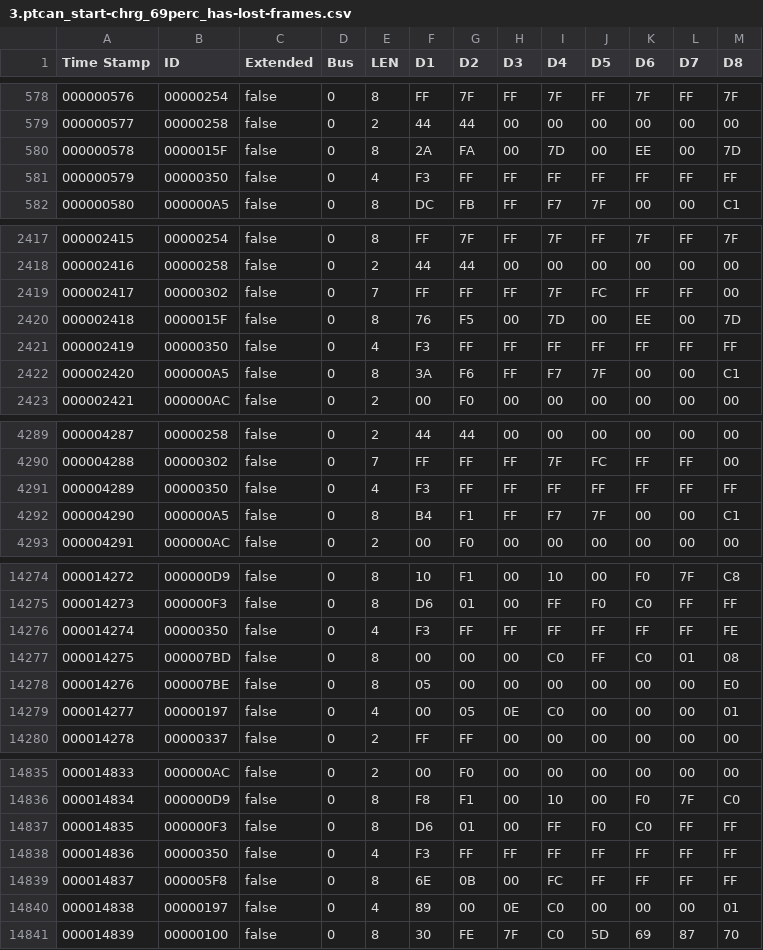
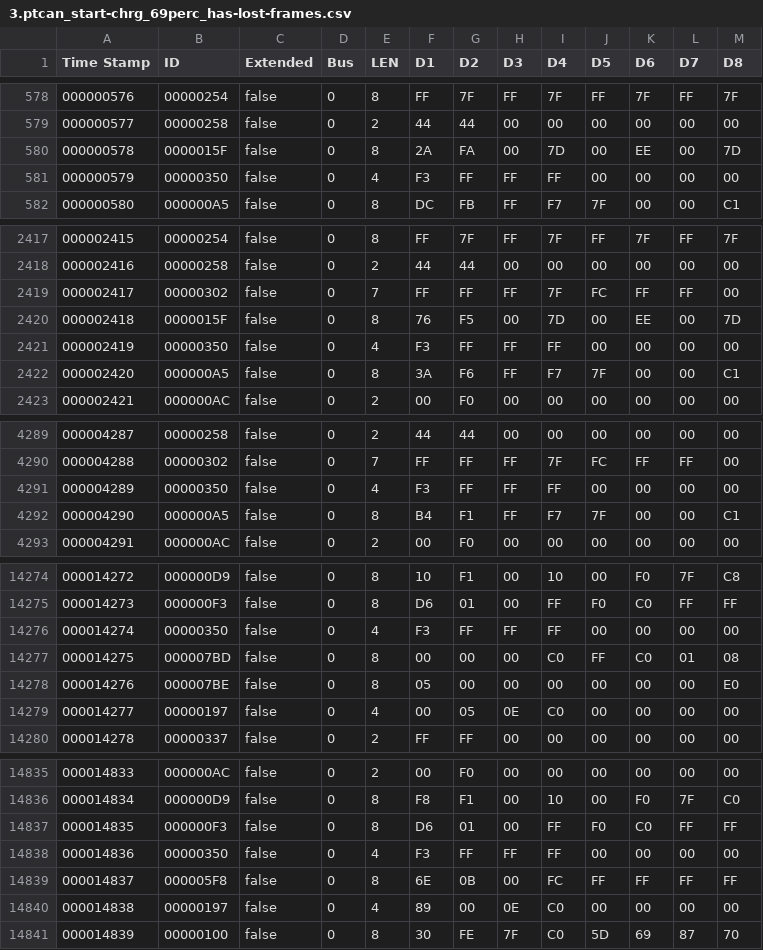
Before and after one commit to damienmaguire/BMW-i3-CCS, a CSV file: CAN_Logs/AC-charging/3.ptcan_start-chrg_69perc_has-lost-frames.csv, drawn as a sheet; only a part is shown, gaps mark what is left out; the diff covers the shown part only.

```diff
--- a/CAN_Logs/AC-charging/3.ptcan_start-chrg_69perc_has-lost-frames.csv
+++ b/CAN_Logs/AC-charging/3.ptcan_start-chrg_69perc_has-lost-frames.csv
@@ -580,3 +580,3 @@ Time Stamp,ID,Extended,Bus,LEN,D1,D2,D3,D4,D5,D6,D7,D8
 000000578,0000015F,false,0,8,2A,FA,00,7D,00,EE,00,7D
-000000579,00000350,false,0,4,F3,FF,FF,FF,FF,FF,FF,FF
+000000579,00000350,false,0,4,F3,FF,FF,FF,00,00,00,00
 000000580,000000A5,false,0,8,DC,FB,FF,F7,7F,00,00,C1
@@ -2420,3 +2420,3 @@ Time Stamp,ID,Extended,Bus,LEN,D1,D2,D3,D4,D5,D6,D7,D8
 000002418,0000015F,false,0,8,76,F5,00,7D,00,EE,00,7D
-000002419,00000350,false,0,4,F3,FF,FF,FF,FF,FF,FF,FF
+000002419,00000350,false,0,4,F3,FF,FF,FF,00,00,00,00
 000002420,000000A5,false,0,8,3A,F6,FF,F7,7F,00,00,C1
@@ -4290,3 +4290,3 @@ Time Stamp,ID,Extended,Bus,LEN,D1,D2,D3,D4,D5,D6,D7,D8
 000004288,00000302,false,0,7,FF,FF,FF,7F,FC,FF,FF,00
-000004289,00000350,false,0,4,F3,FF,FF,FF,FF,FF,FF,FF
+000004289,00000350,false,0,4,F3,FF,FF,FF,00,00,00,00
 000004290,000000A5,false,0,8,B4,F1,FF,F7,7F,00,00,C1
@@ -14275,6 +14275,6 @@ Time Stamp,ID,Extended,Bus,LEN,D1,D2,D3,D4,D5,D6,D7,D8
 000014273,000000F3,false,0,8,D6,01,00,FF,F0,C0,FF,FF
-000014274,00000350,false,0,4,F3,FF,FF,FF,FF,FF,FF,FE
+000014274,00000350,false,0,4,F3,FF,FF,FF,00,00,00,00
 000014275,000007BD,false,0,8,00,00,00,C0,FF,C0,01,08
 000014276,000007BE,false,0,8,05,00,00,00,00,00,00,E0
-000014277,00000197,false,0,4,00,05,0E,C0,00,00,00,01
+000014277,00000197,false,0,4,00,05,0E,C0,00,00,00,00
 000014278,00000337,false,0,2,FF,FF,00,00,00,00,00,00
@@ -14837,5 +14837,5 @@ Time Stamp,ID,Extended,Bus,LEN,D1,D2,D3,D4,D5,D6,D7,D8
 000014835,000000F3,false,0,8,D6,01,00,FF,F0,C0,FF,FF
-000014836,00000350,false,0,4,F3,FF,FF,FF,FF,FF,FF,FF
+000014836,00000350,false,0,4,F3,FF,FF,FF,00,00,00,00
 000014837,000005F8,false,0,8,6E,0B,00,FC,FF,FF,FF,FF
-000014838,00000197,false,0,4,89,00,0E,C0,00,00,00,01
+000014838,00000197,false,0,4,89,00,0E,C0,00,00,00,00
 000014839,00000100,false,0,8,30,FE,7F,C0,5D,69,87,70
```
Also changed, not shown: 97 edited cells elsewhere in this file, CAN_Logs/AC-charging/1.ptcan_start-end-chrg_69perc.csv, CAN_Logs/AC-charging/2.ptcan_start-end-chrg_69perc_one-more.csv.
